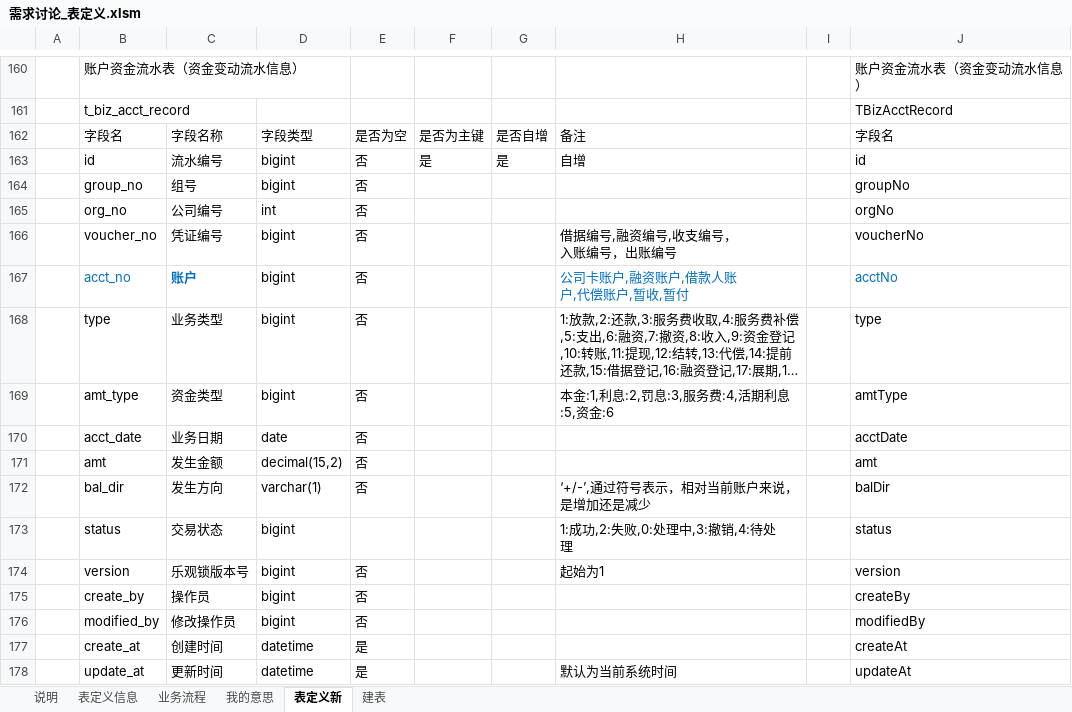
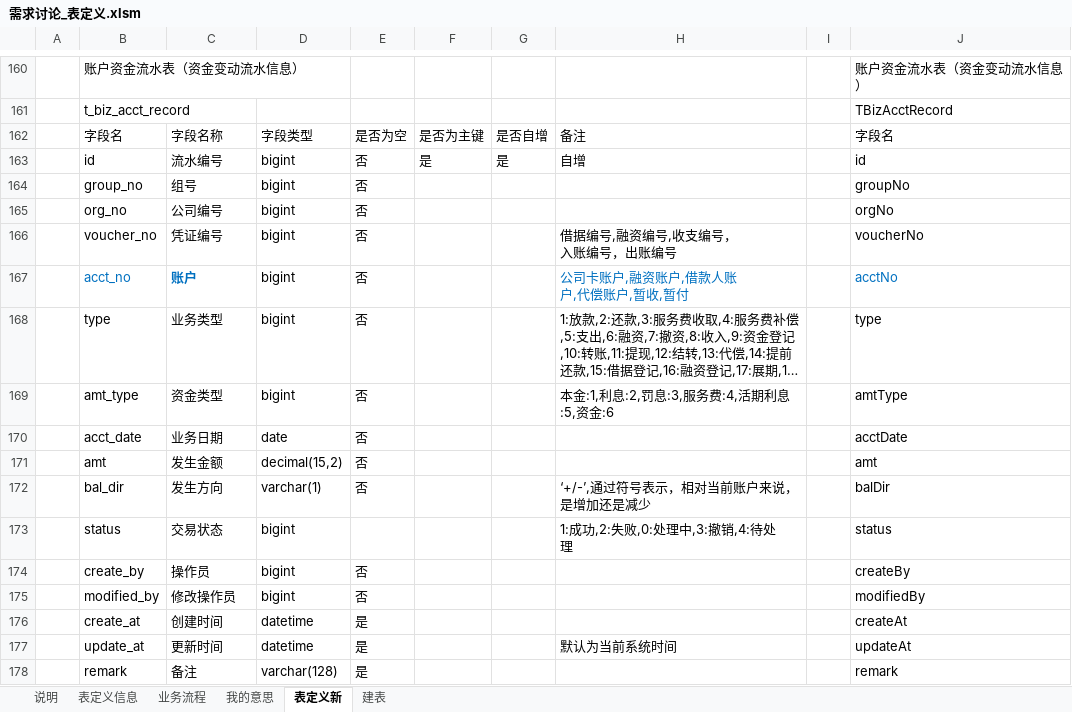
Before and after one commit to baiyin1115/loan, an Excel workbook: doc/需求讨论_表定义.xlsm, sheet 表定义新, drawn as a sheet; only a part is shown, gaps mark what is left out; the shorter side is filled out with more unchanged rows; long unchanged cells end in …; values as stored, in another font and other column widths than the file's, no borders; the diff names each change by its address in the sheet, - before the commit and + after, or states it on an @@ line.

```diff
--- a/doc/需求讨论_表定义.xlsm (sheet 表定义新)
+++ b/doc/需求讨论_表定义.xlsm (sheet 表定义新)
-D165: int
+D165: bigint
-row 174:  | version | 乐观锁版本号 | bigint | 否 |  |  | 起始为1 |  | version
```
Also changed, not shown: 11 other files.
